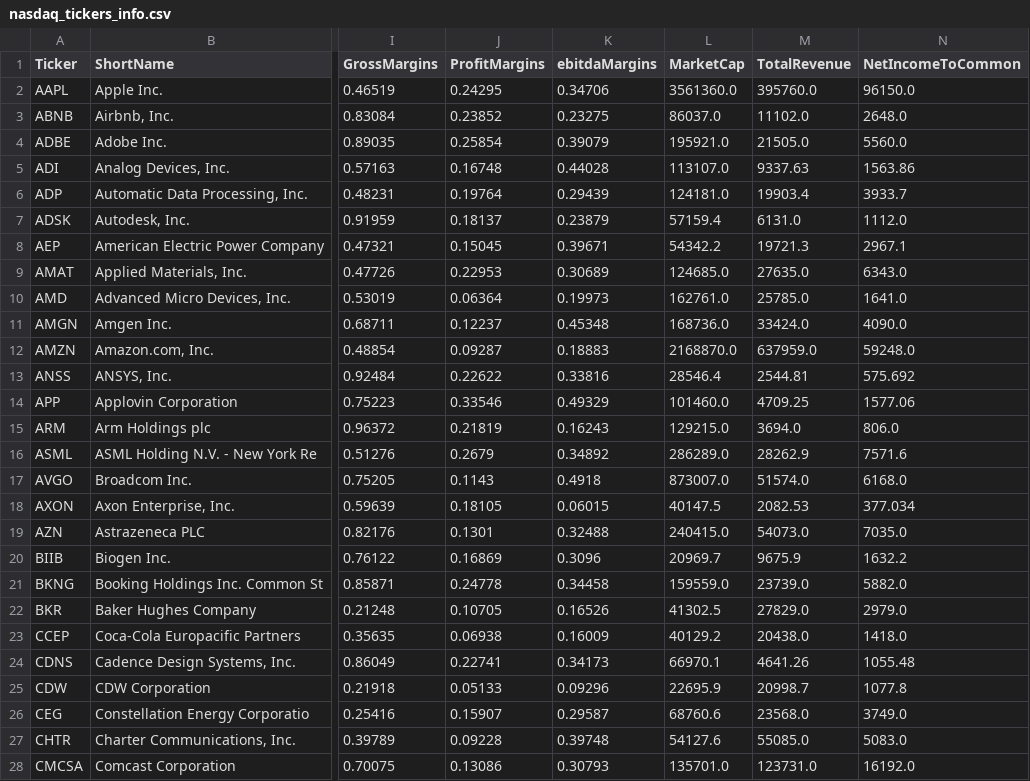
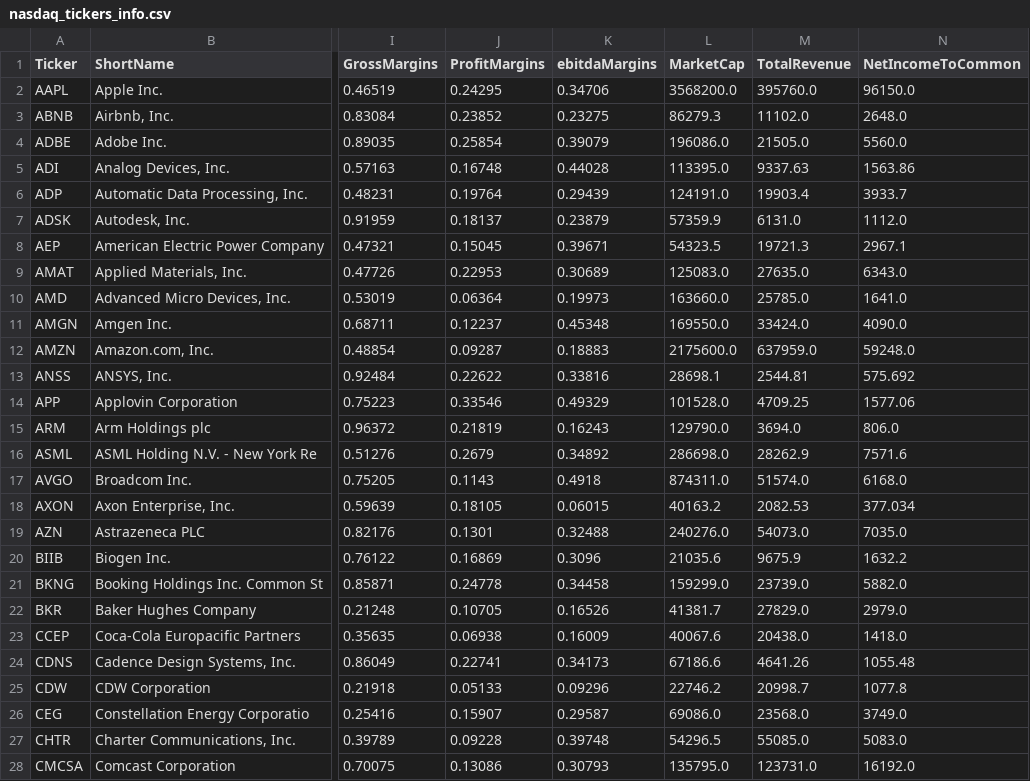
Before and after one commit to 1991Elsa/PFB, a CSV file: nasdaq_tickers_info.csv, drawn as a sheet; only a part is shown, gaps mark what is left out; the diff covers the shown part only; the diff names each change by its address in the sheet, - before the commit and + after, or states it on an @@ line.

```diff
--- a/nasdaq_tickers_info.csv
+++ b/nasdaq_tickers_info.csv
-L2 (MarketCap): 3561360.0
+L2 (MarketCap): 3568200.0
-L3 (MarketCap): 86037.0
+L3 (MarketCap): 86279.3
-L4 (MarketCap): 195921.0
+L4 (MarketCap): 196086.0
-L5 (MarketCap): 113107.0
+L5 (MarketCap): 113395.0
-L6 (MarketCap): 124181.0
+L6 (MarketCap): 124191.0
-L7 (MarketCap): 57159.4
+L7 (MarketCap): 57359.9
-L8 (MarketCap): 54342.2
+L8 (MarketCap): 54323.5
-L9 (MarketCap): 124685.0
+L9 (MarketCap): 125083.0
-L10 (MarketCap): 162761.0
+L10 (MarketCap): 163660.0
-L11 (MarketCap): 168736.0
+L11 (MarketCap): 169550.0
-L12 (MarketCap): 2168870.0
+L12 (MarketCap): 2175600.0
-L13 (MarketCap): 28546.4
+L13 (MarketCap): 28698.1
-L14 (MarketCap): 101460.0
+L14 (MarketCap): 101528.0
-L15 (MarketCap): 129215.0
+L15 (MarketCap): 129790.0
-L16 (MarketCap): 286289.0
+L16 (MarketCap): 286698.0
-L17 (MarketCap): 873007.0
+L17 (MarketCap): 874311.0
-L18 (MarketCap): 40147.5
+L18 (MarketCap): 40163.2
-L19 (MarketCap): 240415.0
+L19 (MarketCap): 240276.0
-L20 (MarketCap): 20969.7
+L20 (MarketCap): 21035.6
-L21 (MarketCap): 159559.0
+L21 (MarketCap): 159299.0
-L22 (MarketCap): 41302.5
+L22 (MarketCap): 41381.7
-L23 (MarketCap): 40129.2
+L23 (MarketCap): 40067.6
-L24 (MarketCap): 66970.1
+L24 (MarketCap): 67186.6
-L25 (MarketCap): 22695.9
+L25 (MarketCap): 22746.2
-L26 (MarketCap): 68760.6
+L26 (MarketCap): 69086.0
-L27 (MarketCap): 54127.6
+L27 (MarketCap): 54296.5
-L28 (MarketCap): 135701.0
+L28 (MarketCap): 135795.0
```
Also changed, not shown: 73 edited cells elsewhere in this file, 1 other file.
